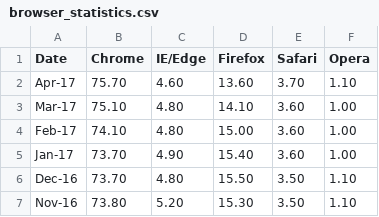
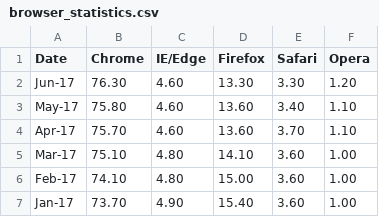
Before and after one commit to abrahamdu/abrahamdu.github.io, a CSV file: blog/data/browser_statistics.csv, drawn as a sheet; only a part is shown; the shorter side is filled out with more unchanged rows; the diff names each change by its address in the sheet, - before the commit and + after, or states it on an @@ line.

Commit message:
new data

```diff
--- a/blog/data/browser_statistics.csv
+++ b/blog/data/browser_statistics.csv
+row 2: Jun-17 | 76.30 | 4.60 | 13.30 | 3.30 | 1.20
+row 3: May-17 | 75.80 | 4.60 | 13.60 | 3.40 | 1.10
```
